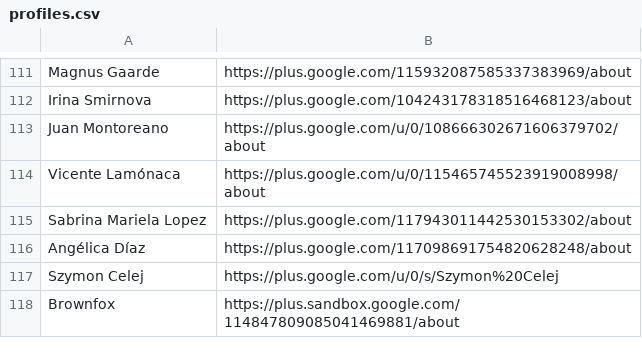
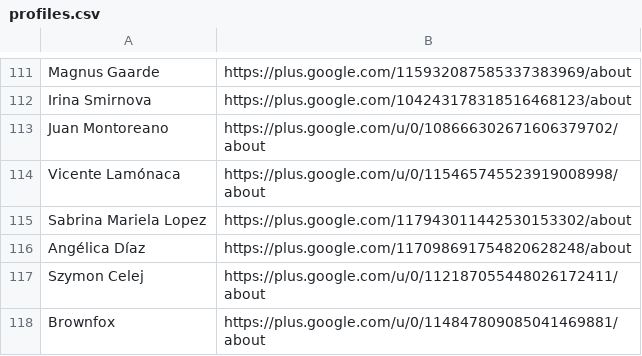
Before and after one commit to googlefonts/googlefontsdirectory-old, a CSV file: designers/profiles.csv, drawn as a sheet; only a part is shown, gaps mark what is left out.

Commit message:
Updated designer profiles links.

```diff
--- a/designers/profiles.csv
+++ b/designers/profiles.csv
@@ -116,3 +116,3 @@ Sabrina Mariela Lopez,https://plus.google.com/117943011442530153302/about
 Angélica Díaz,https://plus.google.com/117098691754820628248/about
-Szymon Celej,https://plus.google.com/u/0/s/Szymon%20Celej
-Brownfox,https://plus.sandbox.google.com/114847809085041469881/about
+Szymon Celej,https://plus.google.com/u/0/112187055448026172411/about
+Brownfox,https://plus.google.com/u/0/114847809085041469881/about
```
